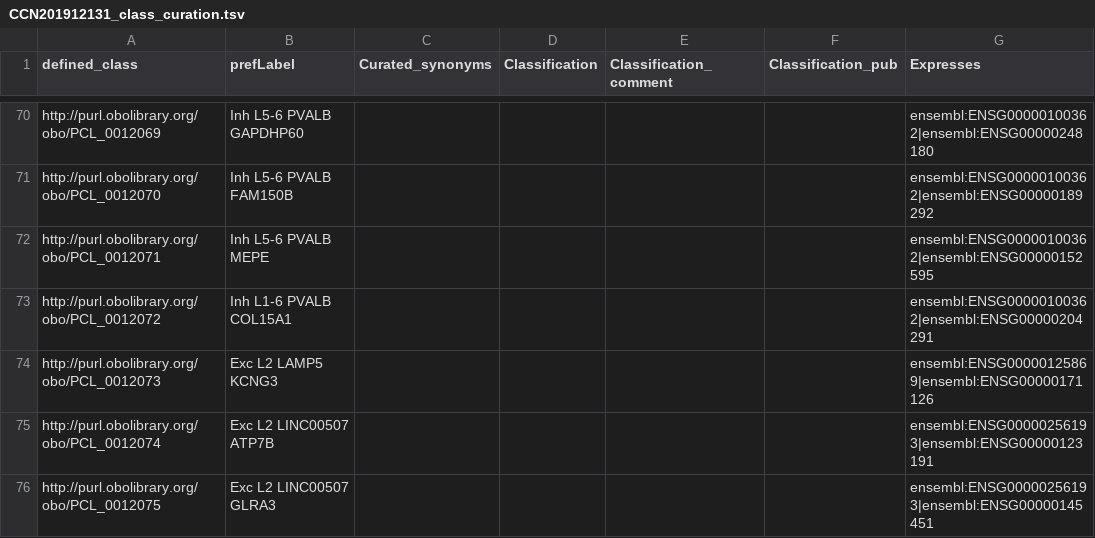
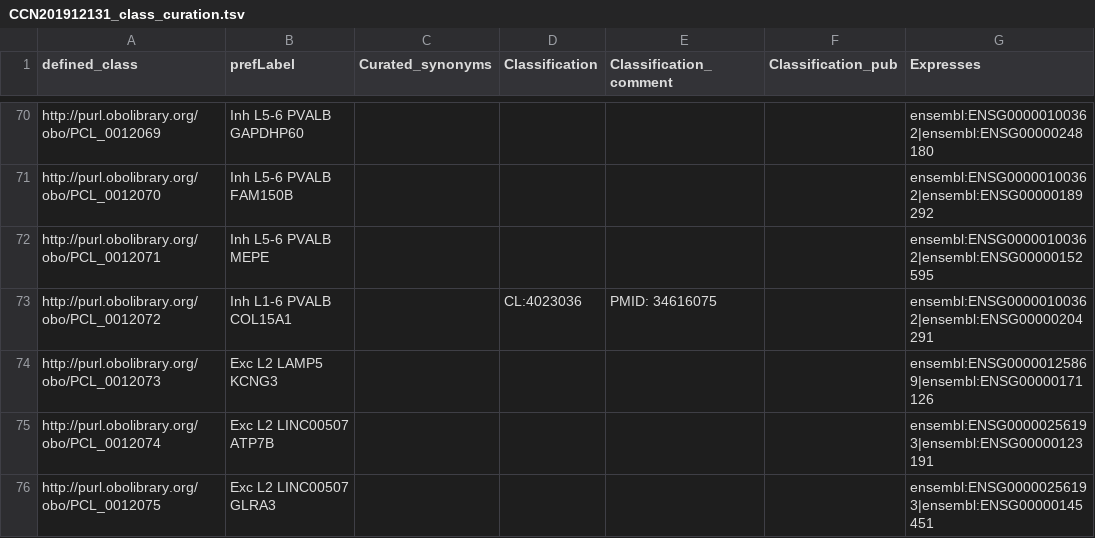
Before and after one commit to obophenotype/brain_data_standards_ontologies, a TSV file: src/patterns/data/default/CCN201912131_class_curation.tsv, drawn as a sheet; only a part is shown, gaps mark what is left out; the diff names each change by its address in the sheet, - before the commit and + after, or states it on an @@ line.

Commit message:
Curated chandelier cell
Fixes #204

```diff
--- a/src/patterns/data/default/CCN201912131_class_curation.tsv
+++ b/src/patterns/data/default/CCN201912131_class_curation.tsv
-D73 (Classification): (empty)
+D73 (Classification): CL:4023036
-E73 (Classification_comment): (empty)
+E73 (Classification_comment): PMID: 34616075
```
Also changed, not shown: src/patterns/data/default/CCN201912132_class_curation.tsv.
